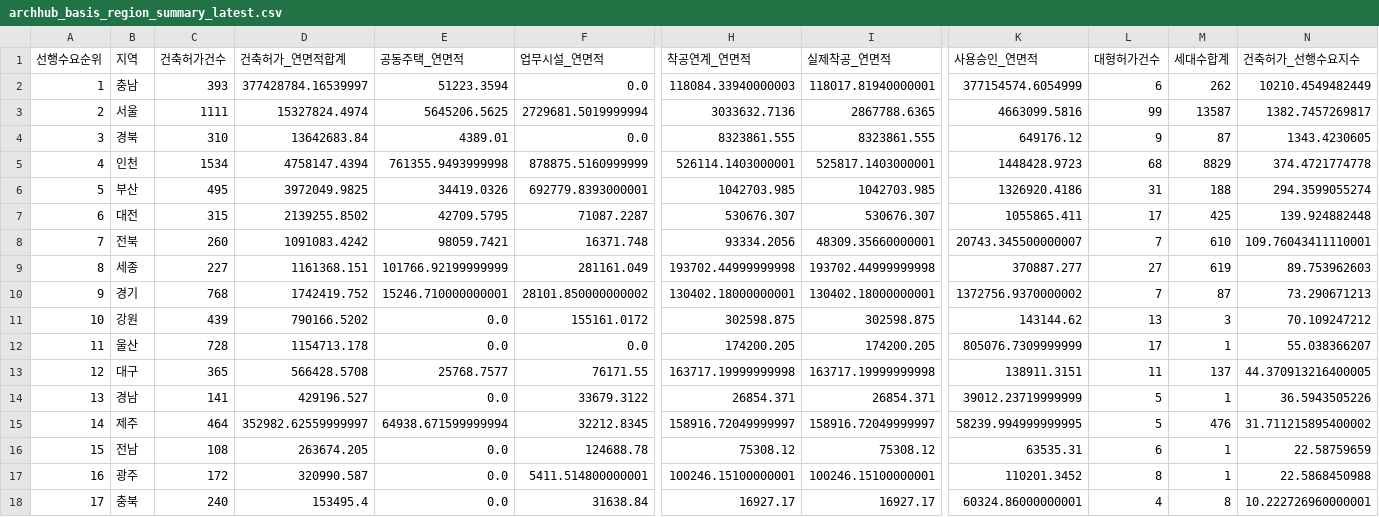
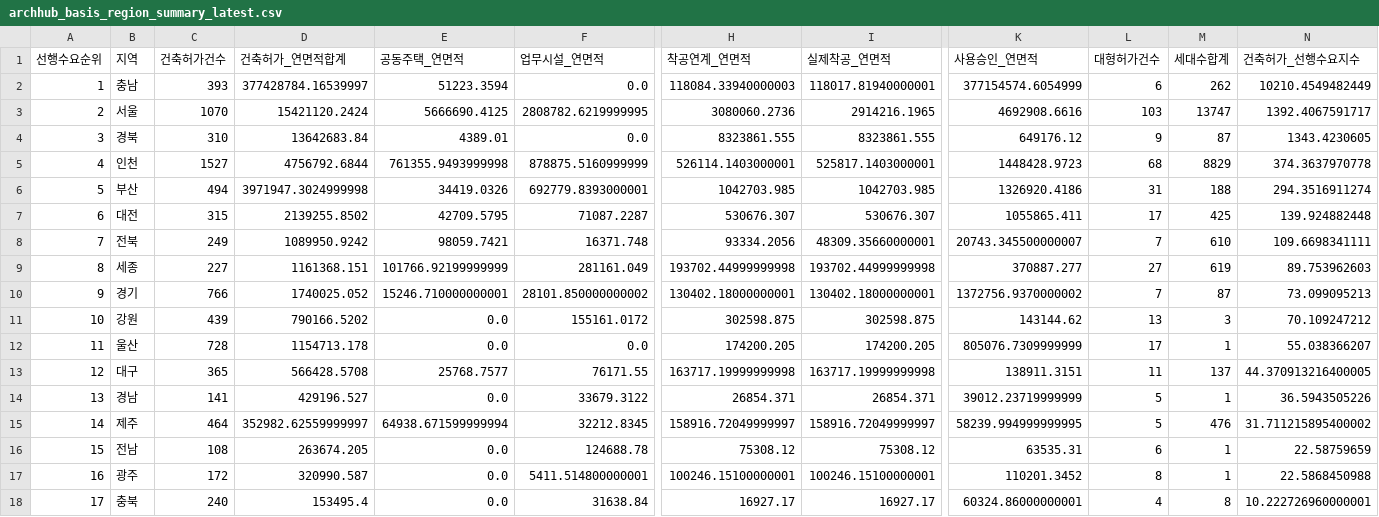
Before and after one commit to Ronaldooh123/steel-demand-report, a CSV file: data/cache/archhub_basis_region_summary_latest.csv, drawn as a sheet; only a part is shown, gaps mark what is left out; the diff names each change by its address in the sheet, - before the commit and + after, or states it on an @@ line.

```diff
--- a/data/cache/archhub_basis_region_summary_latest.csv
+++ b/data/cache/archhub_basis_region_summary_latest.csv
-C3 (건축허가건수): 1111
+C3 (건축허가건수): 1070
-D3 (건축허가_연면적합계): 15327824.4974
+D3 (건축허가_연면적합계): 15421120.2424
-E3 (공동주택_연면적): 5645206.5625
+E3 (공동주택_연면적): 5666690.4125
-F3 (업무시설_연면적): 2729681.5019999994
+F3 (업무시설_연면적): 2808782.6219999995
-H3 (착공연계_연면적): 3033632.7136
+H3 (착공연계_연면적): 3080060.2736
-I3 (실제착공_연면적): 2867788.6365
+I3 (실제착공_연면적): 2914216.1965
-K3 (사용승인_연면적): 4663099.5816
+K3 (사용승인_연면적): 4692908.6616
-L3 (대형허가건수): 99
+L3 (대형허가건수): 103
-M3 (세대수합계): 13587
+M3 (세대수합계): 13747
-N3 (건축허가_선행수요지수): 1382.7457269817
+N3 (건축허가_선행수요지수): 1392.4067591717
-C5 (건축허가건수): 1534
+C5 (건축허가건수): 1527
-D5 (건축허가_연면적합계): 4758147.4394
+D5 (건축허가_연면적합계): 4756792.6844
-N5 (건축허가_선행수요지수): 374.4721774778
+N5 (건축허가_선행수요지수): 374.3637970778
-C6 (건축허가건수): 495
+C6 (건축허가건수): 494
-D6 (건축허가_연면적합계): 3972049.9825
+D6 (건축허가_연면적합계): 3971947.3024999998
-N6 (건축허가_선행수요지수): 294.3599055274
+N6 (건축허가_선행수요지수): 294.3516911274
-C8 (건축허가건수): 260
+C8 (건축허가건수): 249
-D8 (건축허가_연면적합계): 1091083.4242
+D8 (건축허가_연면적합계): 1089950.9242
-N8 (건축허가_선행수요지수): 109.76043411110001
+N8 (건축허가_선행수요지수): 109.6698341111
-C10 (건축허가건수): 768
+C10 (건축허가건수): 766
-D10 (건축허가_연면적합계): 1742419.752
+D10 (건축허가_연면적합계): 1740025.052
-N10 (건축허가_선행수요지수): 73.290671213
+N10 (건축허가_선행수요지수): 73.099095213
```
Also changed, not shown: 2 other files.
